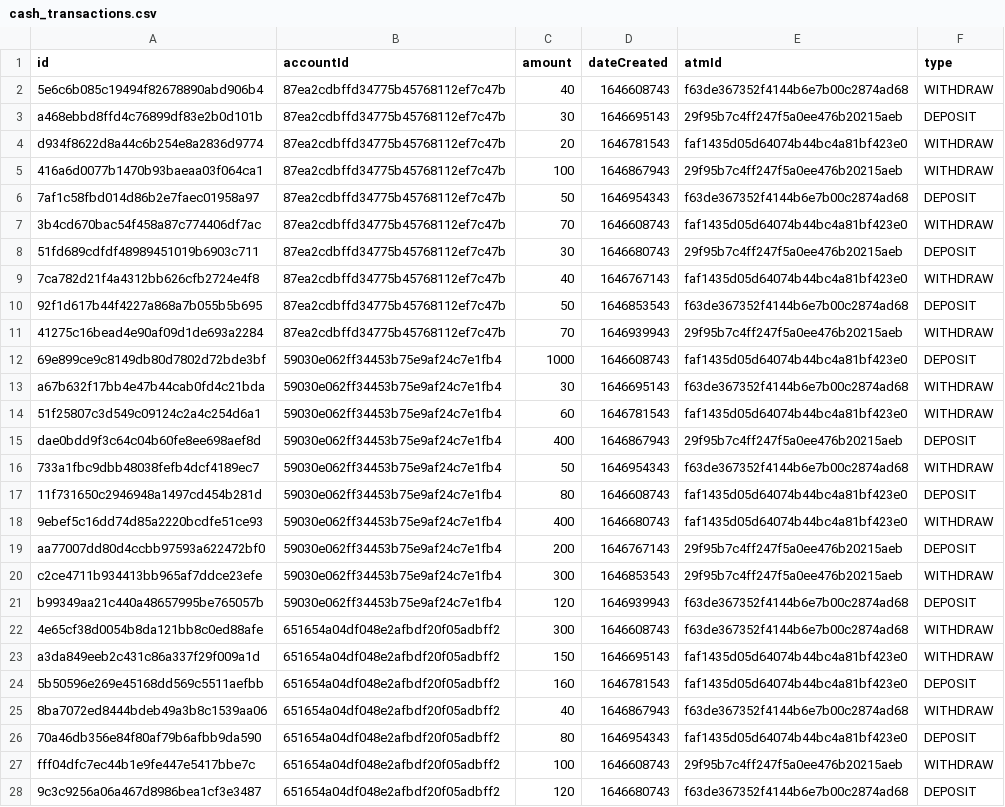
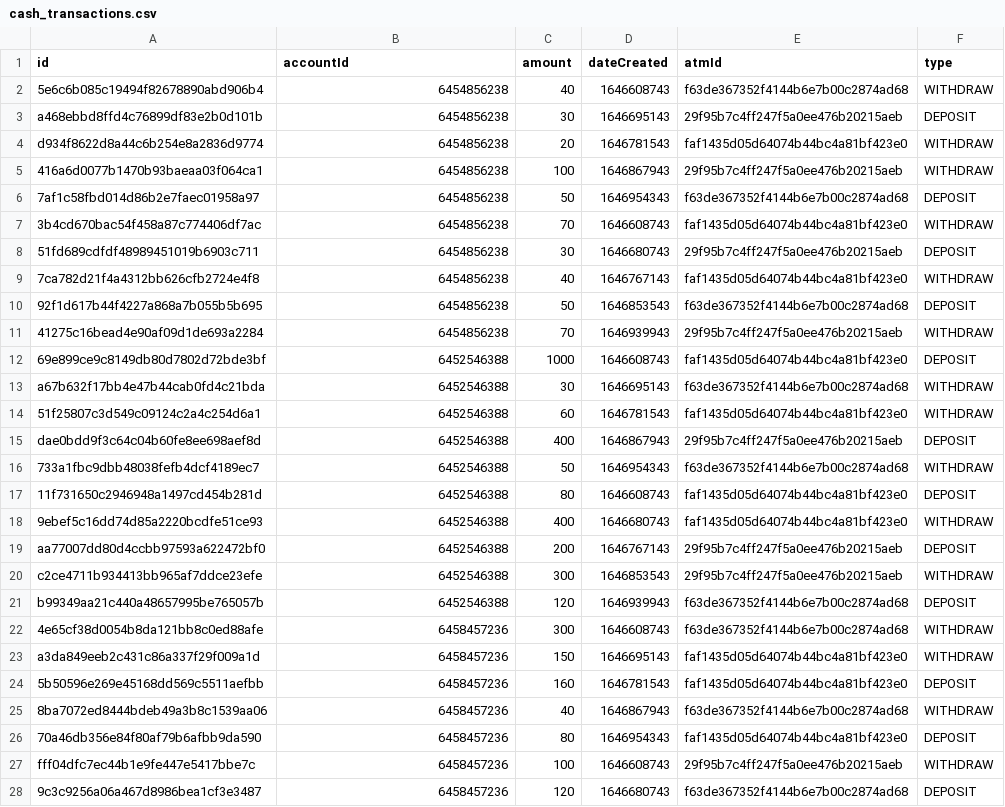
Before and after one commit to luazhizhan/CSC1009-ATM-CLI, a CSV file: app/src/main/resources/Transaction/cash_transactions.csv, drawn as a sheet; only a part is shown; the diff covers the shown part only; the diff names each change by its address in the sheet, - before the commit and + after, or states it on an @@ line.

Commit message:
Update transaction data

```diff
--- a/app/src/main/resources/Transaction/cash_transactions.csv
+++ b/app/src/main/resources/Transaction/cash_transactions.csv
-B2:B11 (accountId): 87ea2cdbffd34775b45768112ef7c47b
+B2:B11 (accountId): 6454856238
-B12:B21 (accountId): 59030e062ff34453b75e9af24c7e1fb4
+B12:B21 (accountId): 6452546388
-B22:B28 (accountId): 651654a04df048e2afbdf20f05adbff2
+B22:B28 (accountId): 6458457236
```
Also changed, not shown: 3 edited cells elsewhere in this file, app/src/main/resources/Transaction/transfer_transactions.csv.
